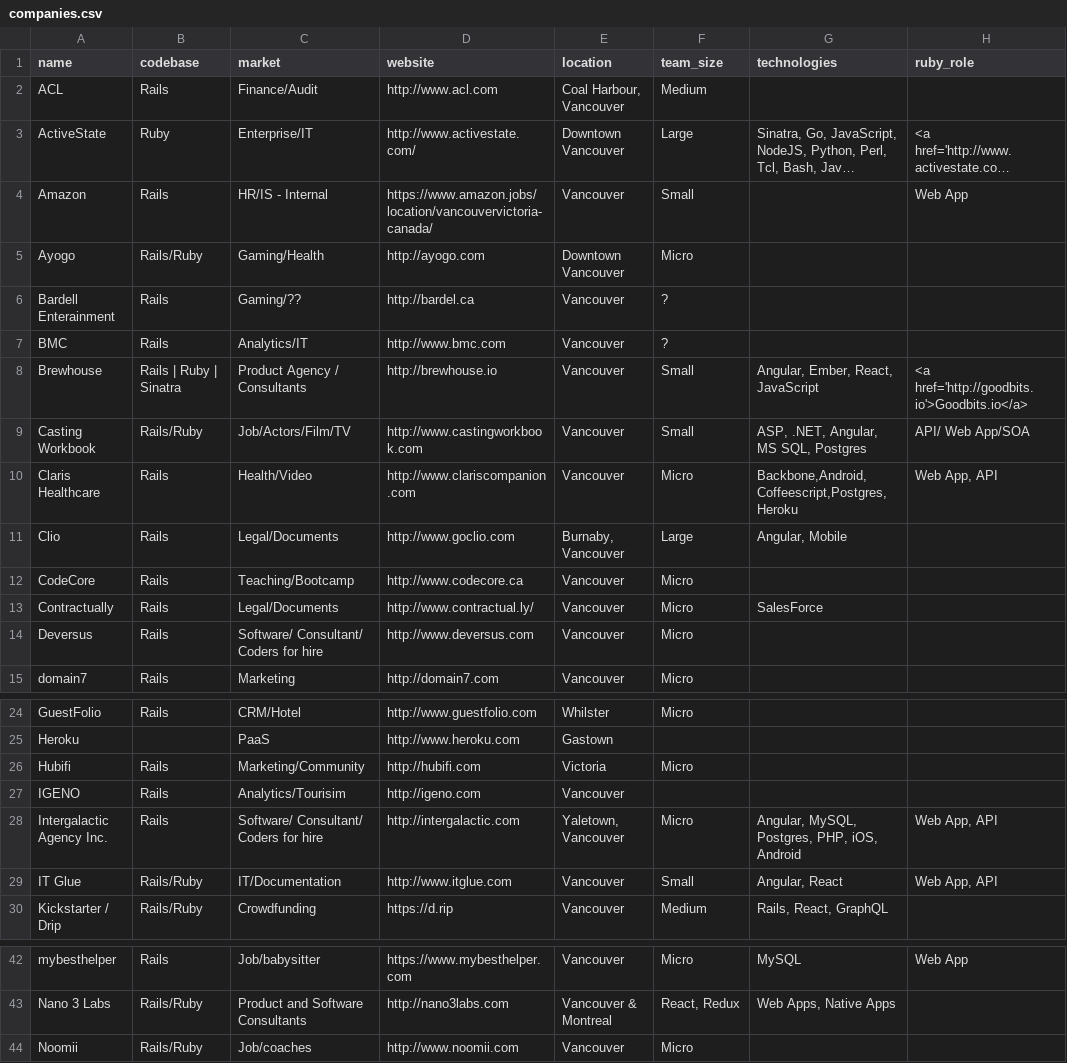
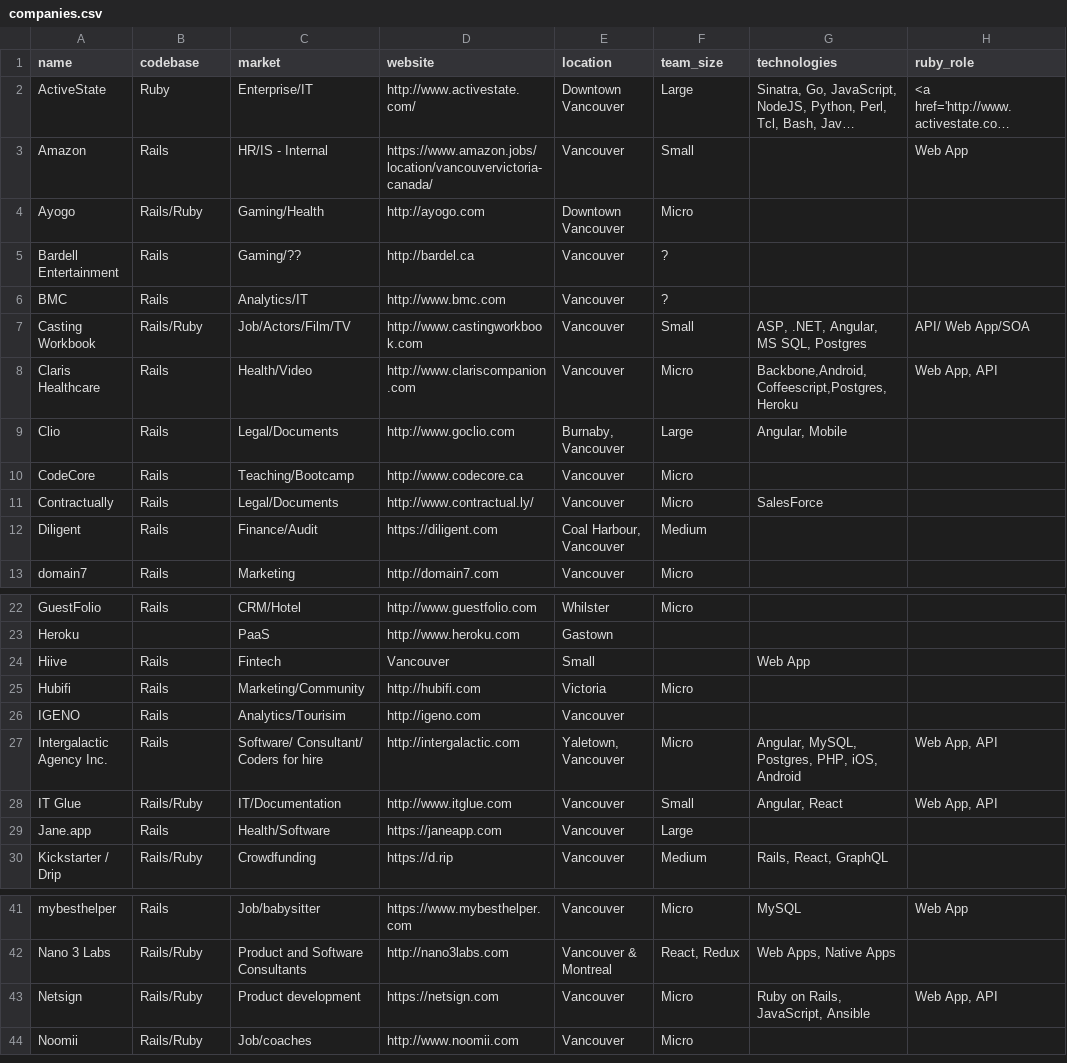
Before and after one commit to vanruby/vanruby.github.io, a CSV file: _data/companies.csv, drawn as a sheet; only a part is shown, gaps mark what is left out; long unchanged cells end in …; removed rows and columns are numbered as before the commit, all else as after; the diff covers the shown part only; the diff names each change by its address in the sheet, - before the commit and + after, or states it on an @@ line.

Commit message:
Some updates to company directory

```diff
--- a/_data/companies.csv
+++ b/_data/companies.csv
-row 2: ACL | Rails | Finance/Audit | http://www.acl.com | Coal Harbour, Vancouver | Medium
-A5 (name): Bardell Enterainment
+A5 (name): Bardell Entertainment
-row 8: Brewhouse | Rails | Ruby | Sinatra | Product Agency / Consultants | http://brewhouse.io | Vancouver | Small | Angular, Ember, React, JavaScript | <a href='http://goodbits.io'>Goodbits.io</a>
-row 14: Deversus | Rails | Software/ Consultant/ Coders for hire | http://www.deversus.com | Vancouver | Micro
+row 12: Diligent | Rails | Finance/Audit | https://diligent.com | Coal Harbour, Vancouver | Medium
+row 24: Hiive | Rails | Fintech | Vancouver | Small |  | Web App
+row 29: Jane.app | Rails | Health/Software | https://janeapp.com | Vancouver | Large
+row 43: Netsign | Rails/Ruby | Product development | https://netsign.com | Vancouver | Micro | Ruby on Rails, JavaScript, Ansible | Web App, API
```
Also changed, not shown: 1 added row, 1 removed row and 2 edited cells elsewhere in this file.
